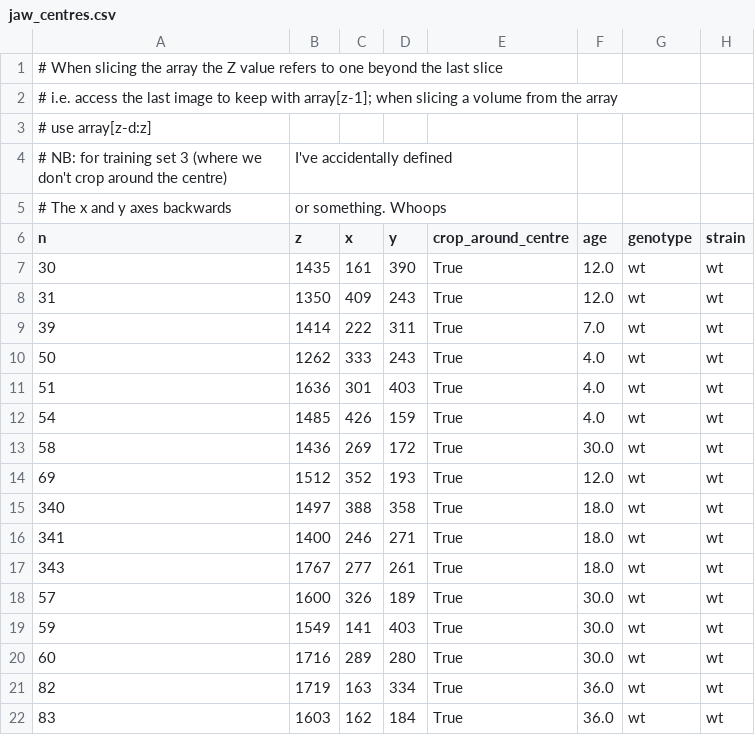
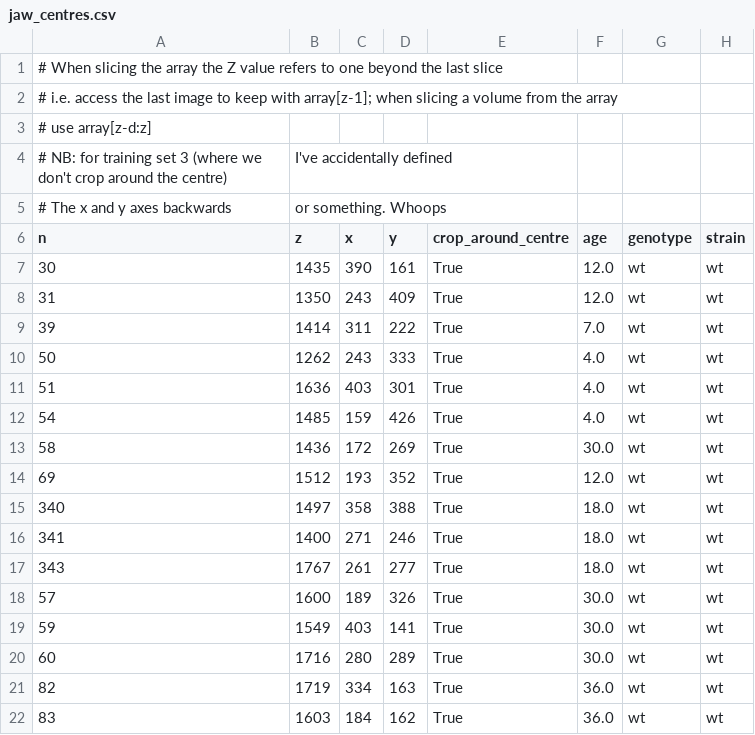
Before and after one commit to JGIBristol/zebrafish_jaw_segmentation, a CSV file: data/jaw_centres.csv, drawn as a sheet; only a part is shown; the diff covers the shown part only.

Commit message:
Fix hack where I manually swapped the X and Y co-ordinates when cropping for some of the images (#61)
Swap X and Y in the spreadsheet, remove the hacky code, change a test (which is hard coded and bad but its fine)

```diff
--- a/data/jaw_centres.csv
+++ b/data/jaw_centres.csv
@@ -6,17 +6,17 @@
 n,z,x,y,crop_around_centre,age,genotype,strain
-30,1435,161,390,True,12.0,wt,wt
-31,1350,409,243,True,12.0,wt,wt
-39,1414,222,311,True,7.0,wt,wt
-50,1262,333,243,True,4.0,wt,wt
-51,1636,301,403,True,4.0,wt,wt
-54,1485,426,159,True,4.0,wt,wt
-58,1436,269,172,True,30.0,wt,wt
-69,1512,352,193,True,12.0,wt,wt
-340,1497,388,358,True,18.0,wt,wt
-341,1400,246,271,True,18.0,wt,wt
-343,1767,277,261,True,18.0,wt,wt
-57,1600,326,189,True,30.0,wt,wt
-59,1549,141,403,True,30.0,wt,wt
-60,1716,289,280,True,30.0,wt,wt
-82,1719,163,334,True,36.0,wt,wt
-83,1603,162,184,True,36.0,wt,wt
+30,1435,390,161,True,12.0,wt,wt
+31,1350,243,409,True,12.0,wt,wt
+39,1414,311,222,True,7.0,wt,wt
+50,1262,243,333,True,4.0,wt,wt
+51,1636,403,301,True,4.0,wt,wt
+54,1485,159,426,True,4.0,wt,wt
+58,1436,172,269,True,30.0,wt,wt
+69,1512,193,352,True,12.0,wt,wt
+340,1497,358,388,True,18.0,wt,wt
+341,1400,271,246,True,18.0,wt,wt
+343,1767,261,277,True,18.0,wt,wt
+57,1600,189,326,True,30.0,wt,wt
+59,1549,403,141,True,30.0,wt,wt
+60,1716,280,289,True,30.0,wt,wt
+82,1719,334,163,True,36.0,wt,wt
+83,1603,184,162,True,36.0,wt,wt
```
Also changed, not shown: 56 edited cells elsewhere in this file, 2 other files.
